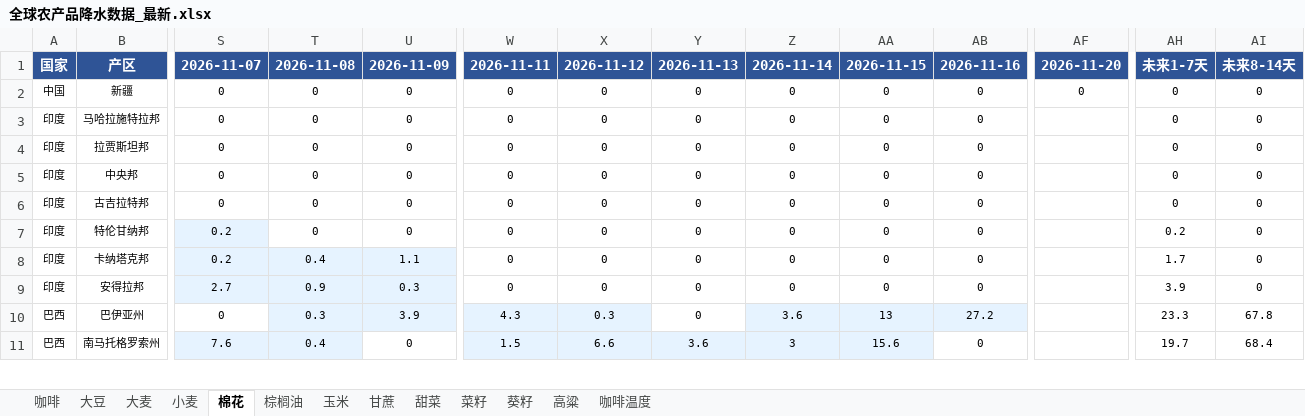
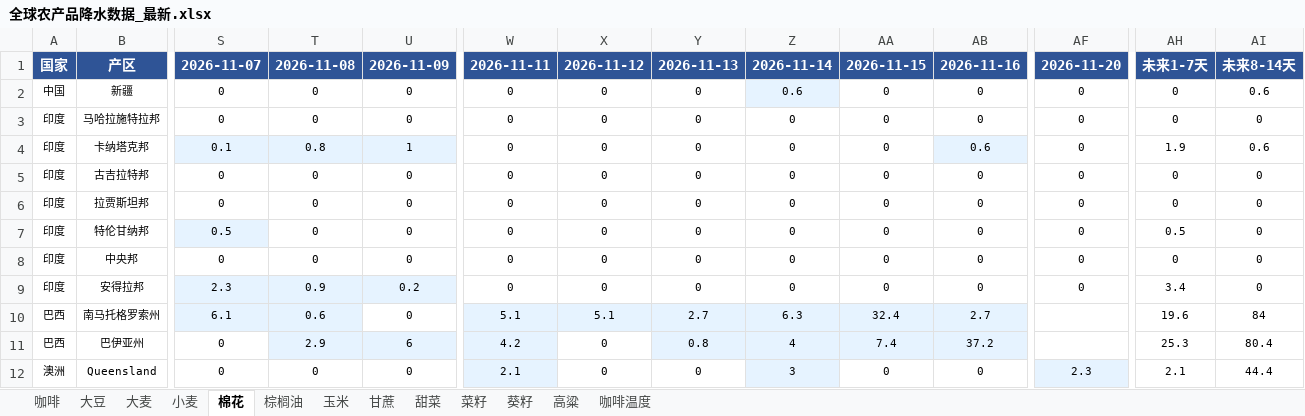
Before and after one commit to 2368846312-oss/ag-weather, an Excel workbook: 全球农产品降水数据_最新.xlsx, sheet 棉花, drawn as a sheet; only a part is shown, gaps mark what is left out; values as stored, in another font and other column widths than the file's, no borders; removed rows and columns are numbered as before the commit, all else as after; rows hold the shown columns only; the diff covers the shown part only; the diff names each change by its address in the sheet, - before the commit and + after, or states it on an @@ line.

```diff
--- a/全球农产品降水数据_最新.xlsx (sheet 棉花)
+++ b/全球农产品降水数据_最新.xlsx (sheet 棉花)
-Z2: 0
+Z2: 0.6
-Z2 fill: none
+Z2 fill: #E6F3FF
-AI2: 0
+AI2: 0.6
-AF3: (empty)
+AF3: 0
+row 4: 印度 | 卡纳塔克邦 | 0.1 | 0.8 | 1 | 0 | 0 | 0 | 0 | 0 | 0.6 | 0 | 1.9 | 0.6
+row 5: 印度 | 古吉拉特邦 | 0 | 0 | 0 | 0 | 0 | 0 | 0 | 0 | 0 | 0 | 0 | 0
-AF6: (empty)
+AF6: 0
+row 7: 印度 | 特伦甘纳邦 | 0.5 | 0 | 0 | 0 | 0 | 0 | 0 | 0 | 0 | 0 | 0.5 | 0
-AF8: (empty)
+AF8: 0
-row 6: 印度 | 古吉拉特邦 | 0 | 0 | 0 | 0 | 0 | 0 | 0 | 0 | 0 |  | 0 | 0
-row 7: 印度 | 特伦甘纳邦 | 0.2 | 0 | 0 | 0 | 0 | 0 | 0 | 0 | 0 |  | 0.2 | 0
-row 8: 印度 | 卡纳塔克邦 | 0.2 | 0.4 | 1.1 | 0 | 0 | 0 | 0 | 0 | 0 |  | 1.7 | 0
-S9: 2.7
+S9: 2.3
-U9: 0.3
+U9: 0.2
-AF9: (empty)
+AF9: 0
-AH9: 3.9
+AH9: 3.4
-row 10: 巴西 | 巴伊亚州 | 0 | 0.3 | 3.9 | 4.3 | 0.3 | 0 | 3.6 | 13 | 27.2 |  | 23.3 | 67.8
-S10: 7.6
+S10: 6.1
-T10: 0.4
+T10: 0.6
-W10: 1.5
+W10: 5.1
-X10: 6.6
+X10: 5.1
-Y10: 3.6
+Y10: 2.7
-Z10: 3
+Z10: 6.3
-AA10: 15.6
+AA10: 32.4
-AB10: 0
+AB10: 2.7
-AB10 fill: none
+AB10 fill: #E6F3FF
-AH10: 19.7
+AH10: 19.6
-AI10: 68.4
+AI10: 84
+row 11: 巴西 | 巴伊亚州 | 0 | 2.9 | 6 | 4.2 | 0 | 0.8 | 4 | 7.4 | 37.2 |  | 25.3 | 80.4
+row 12: 澳洲 | Queensland | 0 | 0 | 0 | 2.1 | 0 | 0 | 3 | 0 | 0 | 2.3 | 2.1 | 44.4
```
Also changed, not shown: 1 removed row, 6 moved rows, 8 edited cells and cell formats elsewhere in this sheet, sheet 玉米, sheet 小麦, sheet 菜籽, sheet 葵籽, sheet 咖啡温度, sheet 棕榈油, 6 more sheets, VHI_Data/VHI_最近6周汇总.xlsx, 1 other file.
